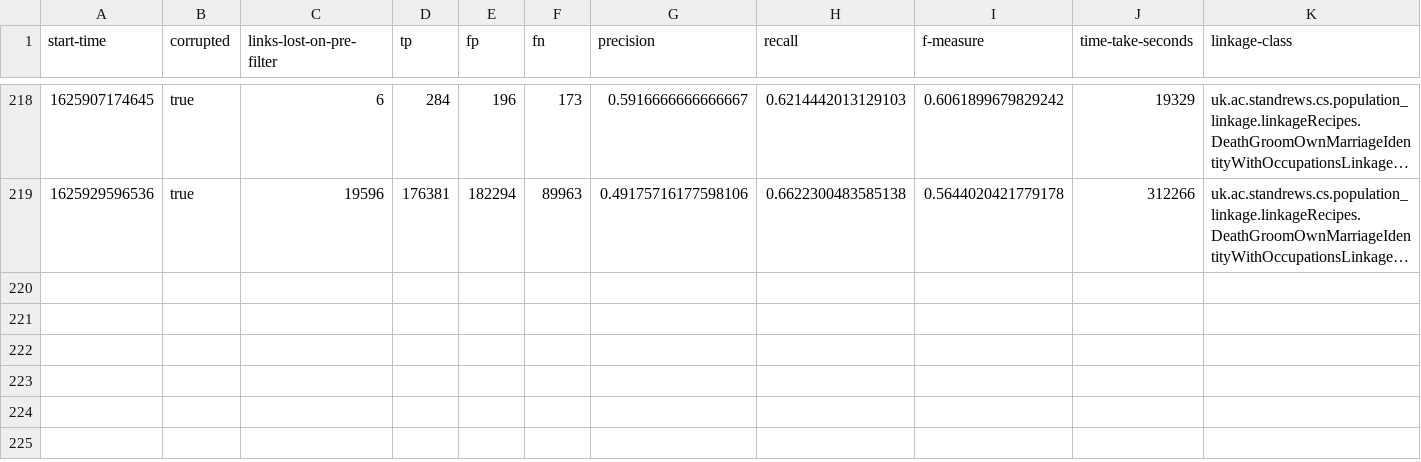
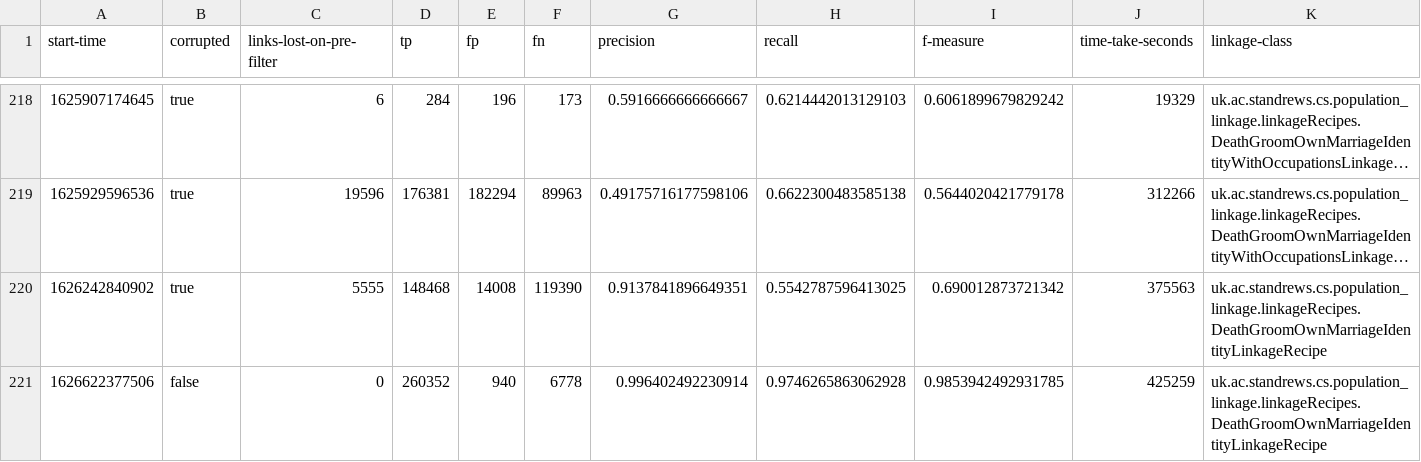
Before and after one commit to stacs-srg/population-linkage, a CSV file: cluster-runs/results/thesis-1-sif-2.csv, drawn as a sheet; only a part is shown, gaps mark what is left out; long unchanged cells end in …; rows hold the shown columns only; the diff names each change by its address in the sheet, - before the commit and + after, or states it on an @@ line.

Commit message:
Results from sif-2

```diff
--- a/cluster-runs/results/thesis-1-sif-2.csv
+++ b/cluster-runs/results/thesis-1-sif-2.csv
+row 220: 1626242840902 | true | 5555 | 148468 | 14008 | 119390 | 0.9137841896649351 | 0.5542787596413025 | 0.690012873721342 | 375563 | uk.ac.standrews.cs.population_linkage.linkageRecipes.DeathGroomOwnMarriageIdentityLinkageRecipe
+row 221: 1626622377506 | false | 0 | 260352 | 940 | 6778 | 0.996402492230914 | 0.9746265863062928 | 0.9853942492931785 | 425259 | uk.ac.standrews.cs.population_linkage.linkageRecipes.DeathGroomOwnMarriageIdentityLinkageRecipe
```
Also changed, not shown: cluster-runs/jobQ/split/sif-2-job-list.csv.
